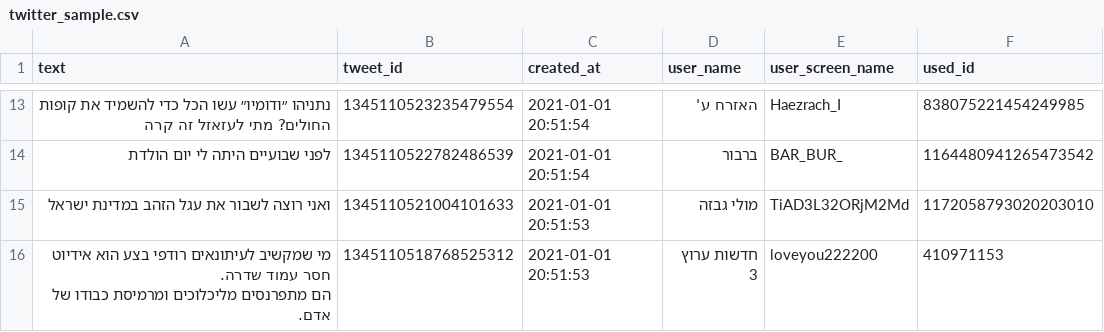
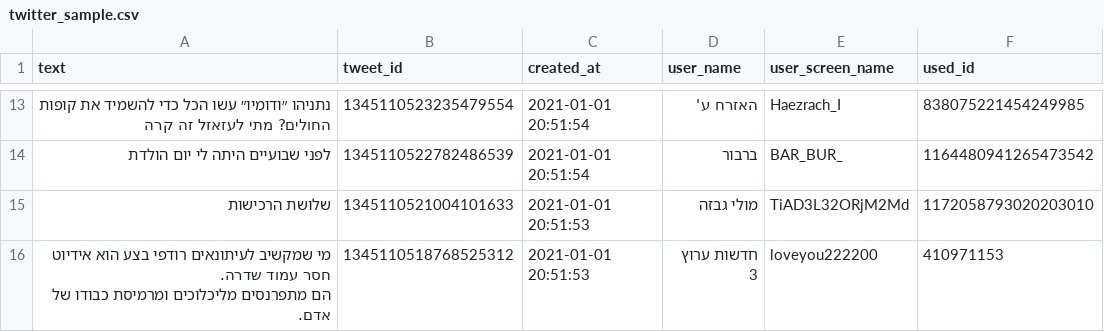
Before and after one commit to saifun/Linger, a CSV file: code/test_files/twitter_sample.csv, drawn as a sheet; only a part is shown, gaps mark what is left out.

Commit message:
added ex sentence

```diff
--- a/code/test_files/twitter_sample.csv
+++ b/code/test_files/twitter_sample.csv
@@ -19,3 +19,3 @@ text,tweet_id,created_at,user_name,user_screen_name,used_id
 לפני שבועיים היתה לי יום הולדת,1345110522782486539,2021-01-01 20:51:54,ברבור,BAR_BUR_,1164480941265473542
-ואני רוצה לשבור את עגל הזהב במדינת ישראל,1345110521004101633,2021-01-01 20:51:53,מולי גבזה,TiAD3L32ORjM2Md,1172058793020203010
+שלושת הרכישות,1345110521004101633,2021-01-01 20:51:53,מולי גבזה,TiAD3L32ORjM2Md,1172058793020203010
 "מי שמקשיב לעיתונאים רודפי בצע הוא אידיוט חסר עמוד שדרה.
```
